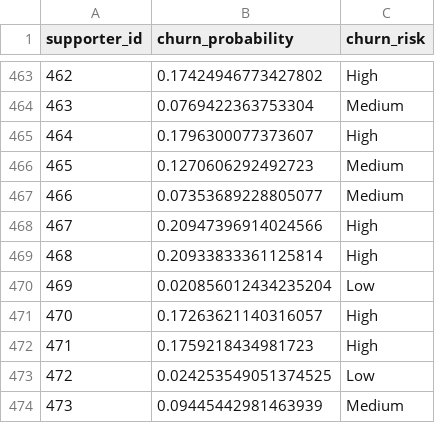
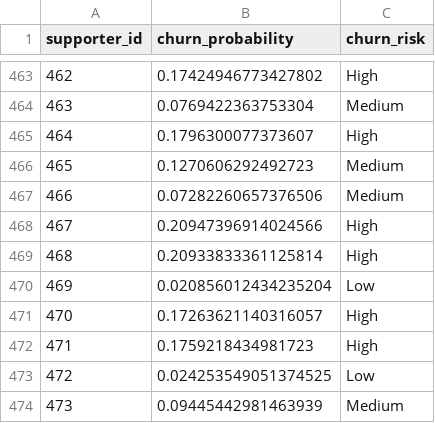
Before and after one commit to ikefoxy/intexw26, a CSV file: ml-pipelines/donor_churn_predictions.csv, drawn as a sheet; only a part is shown, gaps mark what is left out.

```diff
--- a/ml-pipelines/donor_churn_predictions.csv
+++ b/ml-pipelines/donor_churn_predictions.csv
@@ -466,3 +466,3 @@ supporter_id,churn_probability,churn_risk
 465,0.1270606292492723,Medium
-466,0.07353689228805077,Medium
+466,0.07282260657376506,Medium
 467,0.20947396914024566,High
```
Also changed, not shown: 1 other file.
